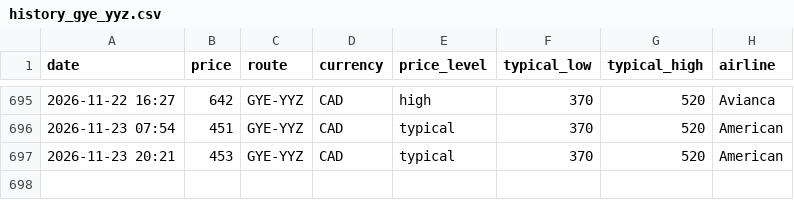
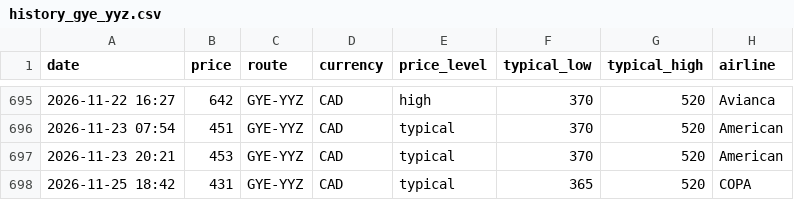
Before and after one commit to jacobmtools/flight-price-tracker, a CSV file: history_gye_yyz.csv, drawn as a sheet; only a part is shown, gaps mark what is left out.

```diff
--- a/history_gye_yyz.csv
+++ b/history_gye_yyz.csv
@@ -697 +697,2 @@ date,price,route,currency,price_level,typical_low,typical_high,airline
 2026-11-23 20:21,453,GYE-YYZ,CAD,typical,370,520,American
+2026-11-25 18:42,431,GYE-YYZ,CAD,typical,365,520,COPA
```
